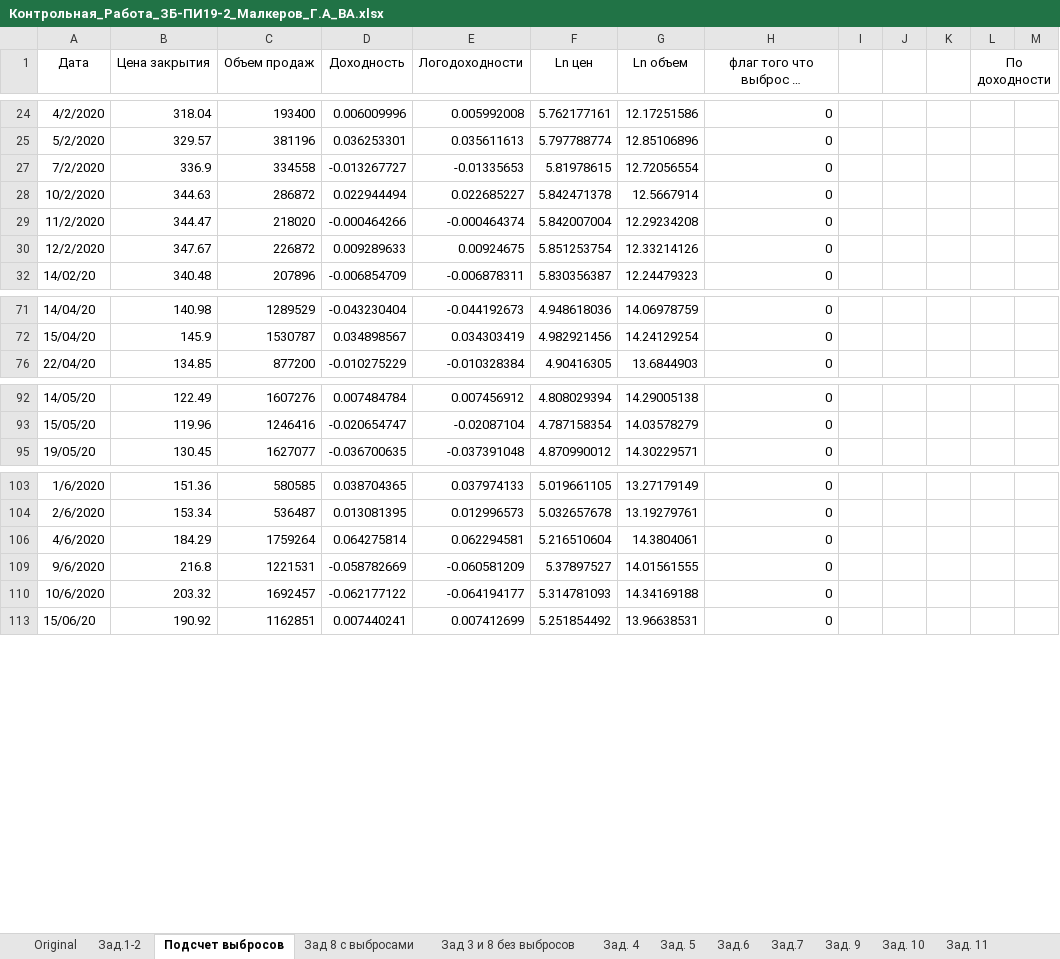
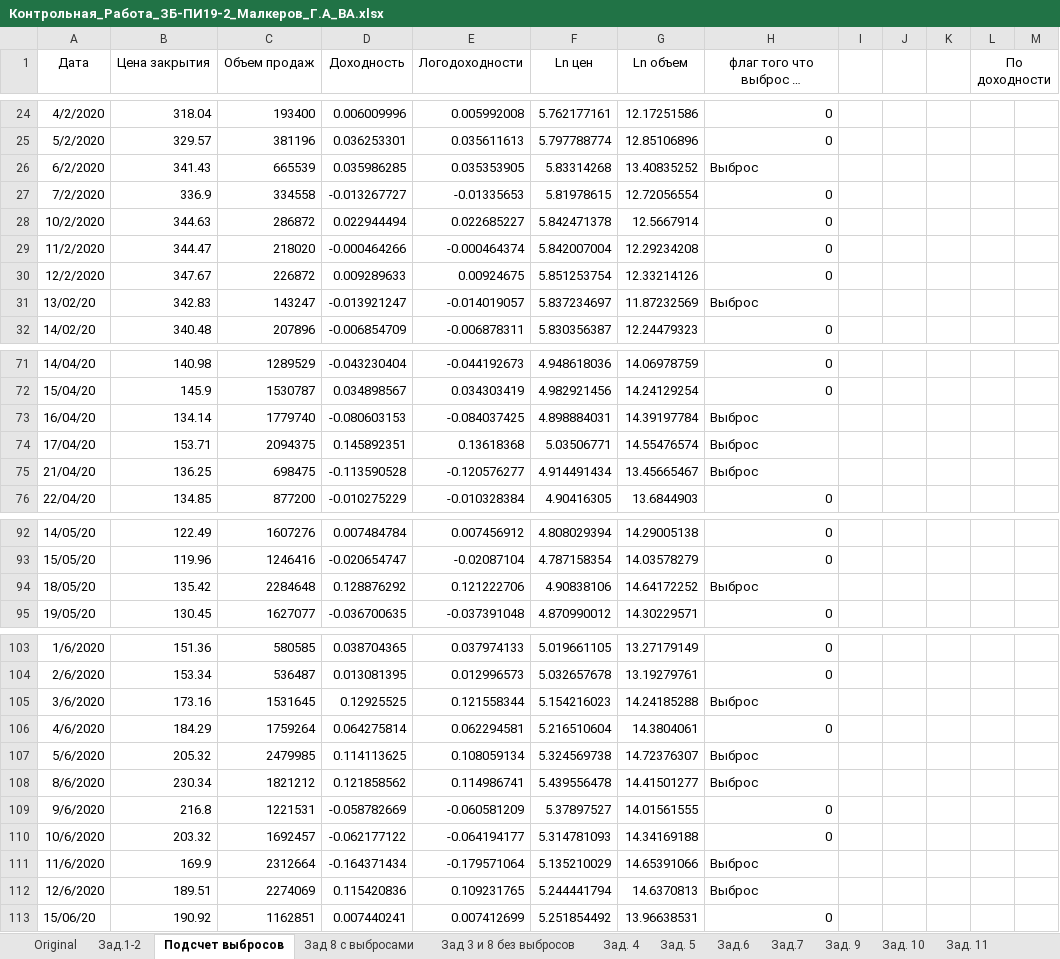
Before and after one commit to GENDOSMAL/Univer, an Excel workbook: 4_semestr/Excel/Контрольная_Работа_ЗБ-ПИ19-2_Малкеров_Г.А_BA.xlsx, sheet Подсчет выбросов, drawn as a sheet; only a part is shown, gaps mark what is left out; long unchanged cells end in …; values as stored, in another font and other column widths than the file's, no borders; the diff covers the shown part only; the diff names each change by its address in the sheet, - before the commit and + after, or states it on an @@ line.

```diff
--- a/4_semestr/Excel/Контрольная_Работа_ЗБ-ПИ19-2_Малкеров_Г.А_BA.xlsx (sheet Подсчет выбросов)
+++ b/4_semestr/Excel/Контрольная_Работа_ЗБ-ПИ19-2_Малкеров_Г.А_BA.xlsx (sheet Подсчет выбросов)
@@ row 26 unhidden: 6/2/2020 | 341.43 | 665539 | 0.035986285 | 0.035353905 | 5.83314268 | 13.40835252 | Выброс @@
@@ row 31 unhidden: 13/02/20 | 342.83 | 143247 | -0.013921247 | -0.014019057 | 5.837234697 | 11.87232569 | Выброс @@
@@ row 73 unhidden: 16/04/20 | 134.14 | 1779740 | -0.080603153 | -0.084037425 | 4.898884031 | 14.39197784 | Выброс @@
@@ row 74 unhidden: 17/04/20 | 153.71 | 2094375 | 0.145892351 | 0.13618368 | 5.03506771 | 14.55476574 | Выброс @@
@@ row 75 unhidden: 21/04/20 | 136.25 | 698475 | -0.113590528 | -0.120576277 | 4.914491434 | 13.45665467 | Выброс @@
@@ row 94 unhidden: 18/05/20 | 135.42 | 2284648 | 0.128876292 | 0.121222706 | 4.90838106 | 14.64172252 | Выброс @@
@@ row 105 unhidden: 3/6/2020 | 173.16 | 1531645 | 0.12925525 | 0.121558344 | 5.154216023 | 14.24185288 | Выброс @@
@@ row 107 unhidden: 5/6/2020 | 205.32 | 2479985 | 0.114113625 | 0.108059134 | 5.324569738 | 14.72376307 | Выброс @@
@@ row 108 unhidden: 8/6/2020 | 230.34 | 1821212 | 0.121858562 | 0.114986741 | 5.439556478 | 14.41501277 | Выброс @@
@@ row 111 unhidden: 11/6/2020 | 169.9 | 2312664 | -0.164371434 | -0.179571064 | 5.135210029 | 14.65391066 | Выброс @@
@@ row 112 unhidden: 12/6/2020 | 189.51 | 2274069 | 0.115420836 | 0.109231765 | 5.244441794 | 14.6370813 | Выброс @@
```
Also changed, not shown: 22 hidden or unhidden rows elsewhere in this sheet, charts or pictures, 1 other file.
